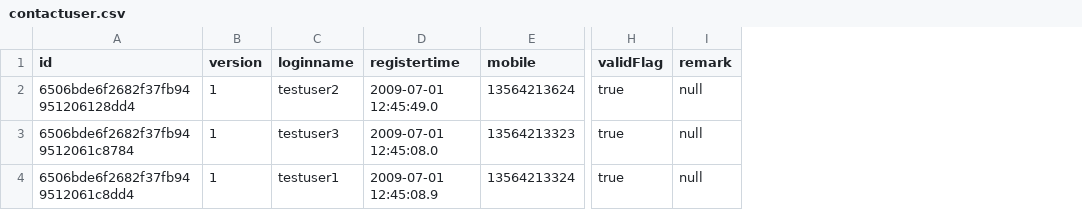
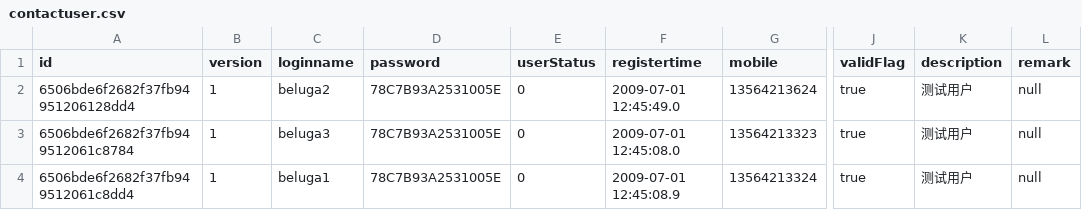
Before and after one commit to north0808/haina, a CSV file: haina/codes/beluga/server/beluga/db-export/contactuser.csv, drawn as a sheet; only a part is shown, gaps mark what is left out; the diff names each change by its address in the sheet, - before the commit and + after, or states it on an @@ line.

Commit message:
增加了password，userStatus，description列

```diff
--- a/haina/codes/beluga/server/beluga/db-export/contactuser.csv
+++ b/haina/codes/beluga/server/beluga/db-export/contactuser.csv
+column D (password), rows 2-4: all 78C7B93A2531005E
+column E (userStatus), rows 2-4: all 0
+column K (description), rows 2-4: all 测试用户
-C2 (loginname): testuser2
+C2 (loginname): beluga2
-C3 (loginname): testuser3
+C3 (loginname): beluga3
-C4 (loginname): testuser1
+C4 (loginname): beluga1
```
